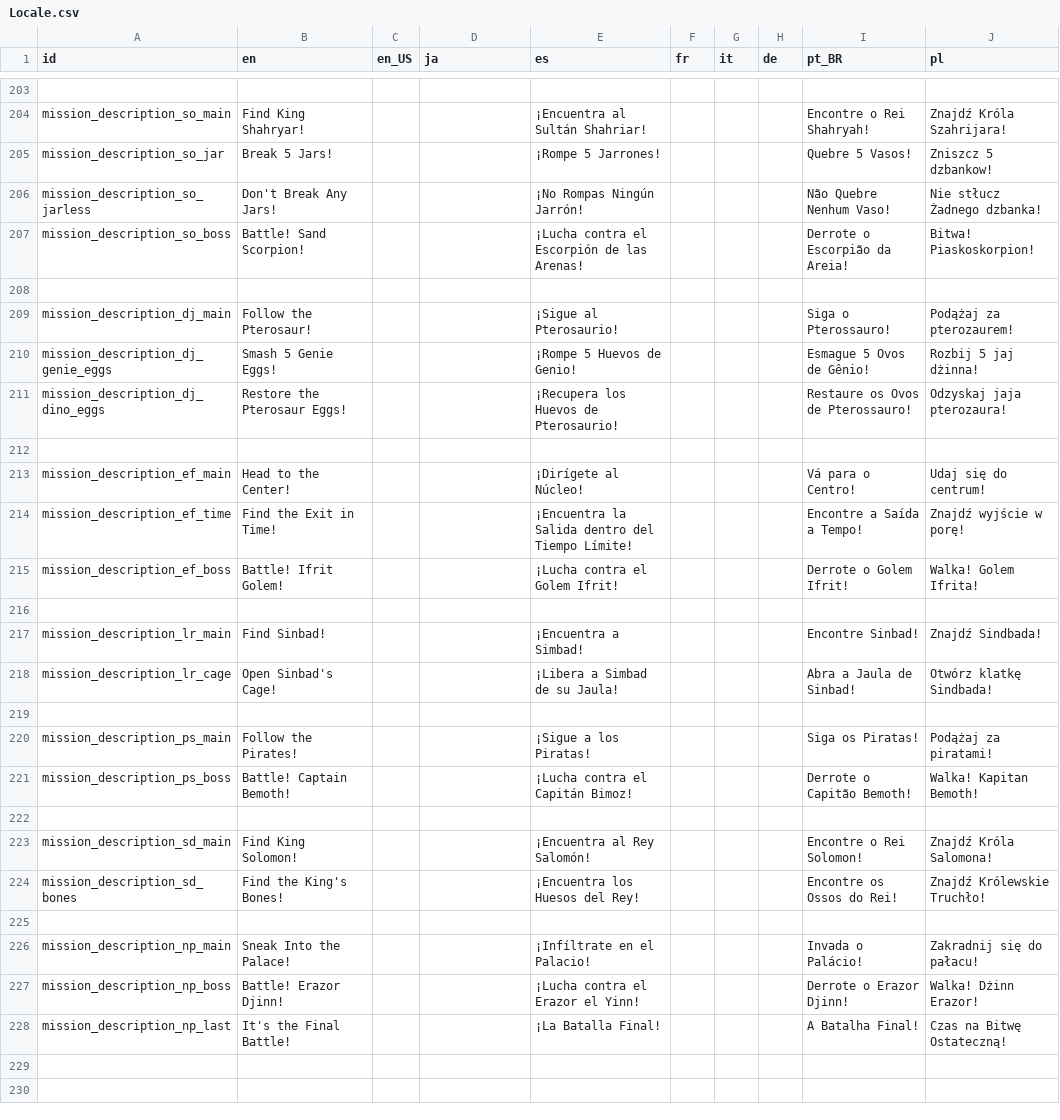
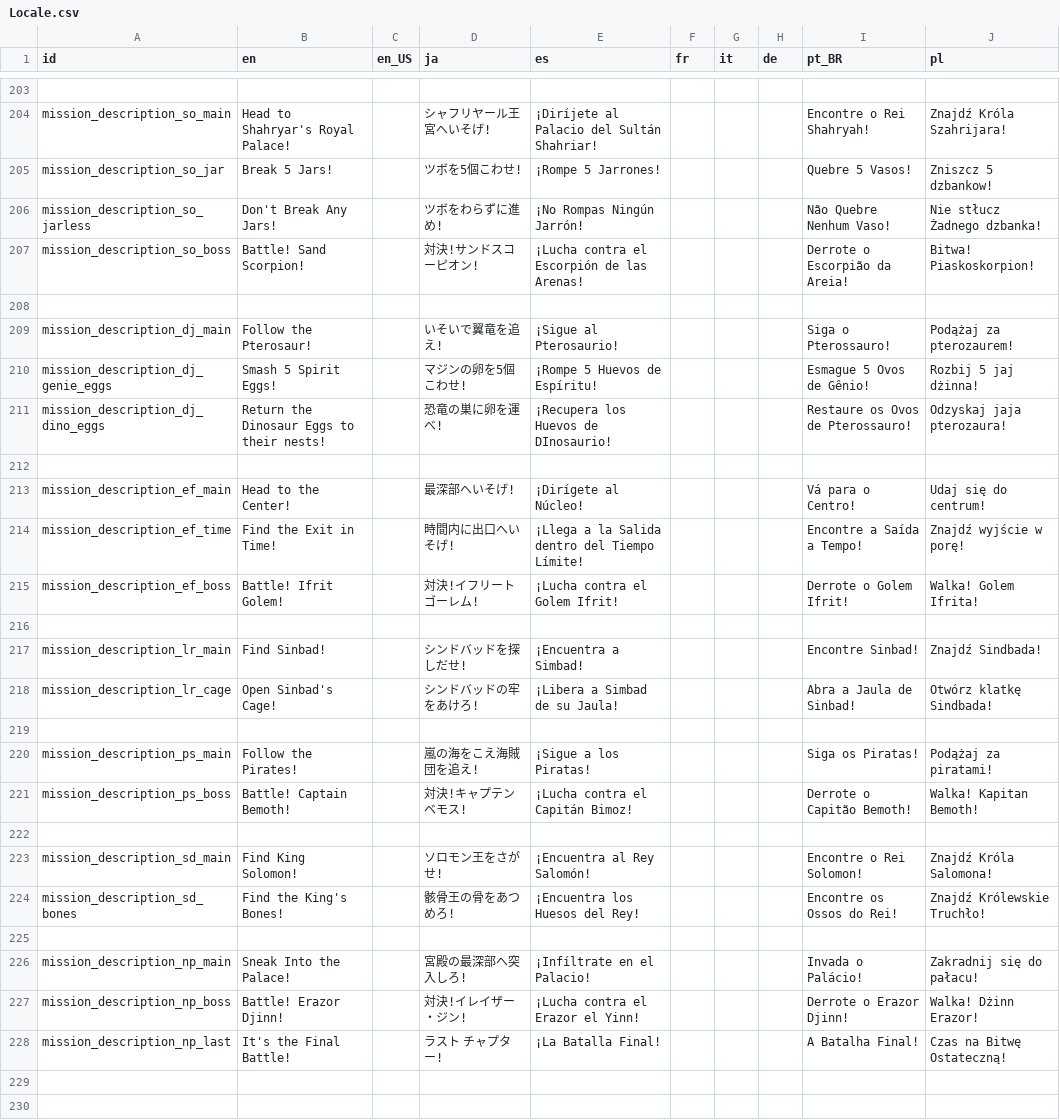
Before and after one commit to Kuma-Boo/project-reignition, a CSV file: Project/locale/Locale.csv, drawn as a sheet; only a part is shown, gaps mark what is left out; the diff covers the shown part only; the diff names each change by its address in the sheet, - before the commit and + after, or states it on an @@ line.

```diff
--- a/Project/locale/Locale.csv
+++ b/Project/locale/Locale.csv
-B204 (en): Find King Shahryar!
+B204 (en): Head to Shahryar's Royal Palace!
-D204 (ja): (empty)
+D204 (ja): シャフリヤール王宮へいそげ!
-E204 (es): ¡Encuentra al Sultán Shahriar!
+E204 (es): ¡Diríjete al Palacio del Sultán Shahriar!
-D205 (ja): (empty)
+D205 (ja): ツボを5個こわせ!
-D206 (ja): (empty)
+D206 (ja): ツボをわらずに進め!
-D207 (ja): (empty)
+D207 (ja): 対決!サンドスコーピオン!
-D209 (ja): (empty)
+D209 (ja): いそいで翼竜を追え!
-B210 (en): Smash 5 Genie Eggs!
+B210 (en): Smash 5 Spirit Eggs!
-D210 (ja): (empty)
+D210 (ja): マジンの卵を5個こわせ!
-E210 (es): ¡Rompe 5 Huevos de Genio!
+E210 (es): ¡Rompe 5 Huevos de Espíritu!
-B211 (en): Restore the Pterosaur Eggs!
+B211 (en): Return the Dinosaur Eggs to their nests!
-D211 (ja): (empty)
+D211 (ja): 恐竜の巣に卵を運べ!
-E211 (es): ¡Recupera los Huevos de Pterosaurio!
+E211 (es): ¡Recupera los Huevos de DInosaurio!
-D213 (ja): (empty)
+D213 (ja): 最深部へいそげ!
-D214 (ja): (empty)
+D214 (ja): 時間内に出口へいそげ!
-E214 (es): ¡Encuentra la Salida dentro del Tiempo Límite!
+E214 (es): ¡Llega a la Salida dentro del Tiempo Límite!
-D215 (ja): (empty)
+D215 (ja): 対決!イフリートゴーレム!
-D217 (ja): (empty)
+D217 (ja): シンドバッドを探しだせ!
-D218 (ja): (empty)
+D218 (ja): シンドバッドの牢をあけろ!
-D220 (ja): (empty)
+D220 (ja): 嵐の海をこえ海賊団を追え!
-D221 (ja): (empty)
+D221 (ja): 対決!キャプテンベモス!
-D223 (ja): (empty)
+D223 (ja): ソロモン王をさがせ!
-D224 (ja): (empty)
+D224 (ja): 骸骨王の骨をあつめろ!
-D226 (ja): (empty)
+D226 (ja): 宮殿の最深部へ突入しろ!
-D227 (ja): (empty)
+D227 (ja): 対決!イレイザー・ジン!
-D228 (ja): (empty)
+D228 (ja): ラスト チャプター!
```
Also changed, not shown: 2 added rows, 7 removed rows and 111 edited cells elsewhere in this file, 10 other files.
